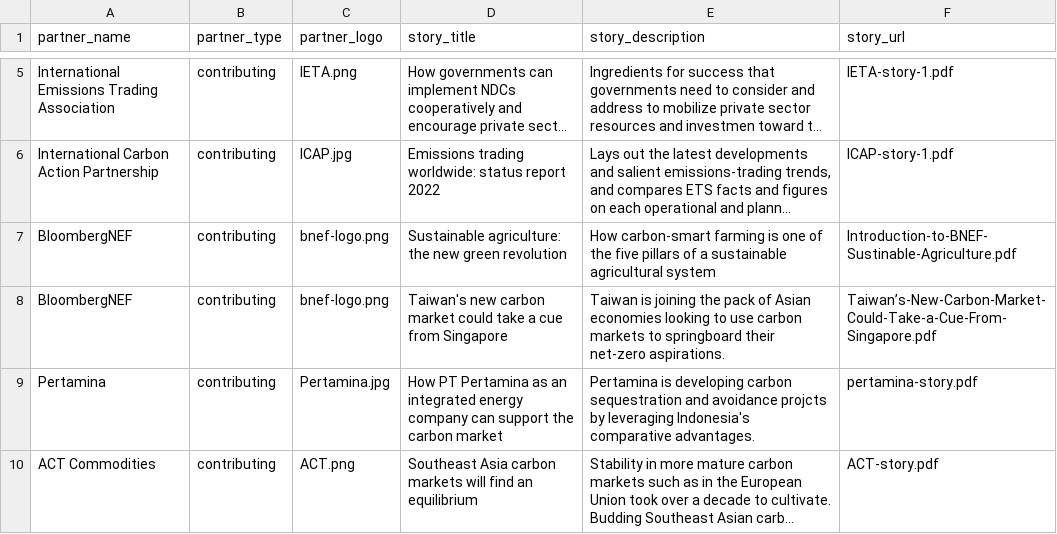
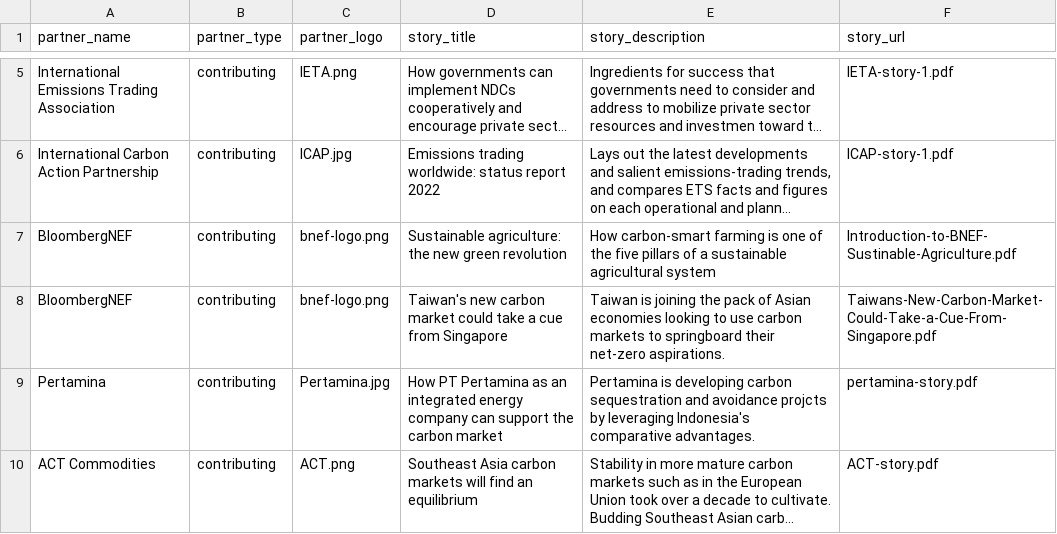
Before and after one commit to carbon-knowledge-hub/carbon-knowledge-hub, a CSV file: data/partners.csv, drawn as a sheet; only a part is shown, gaps mark what is left out; long unchanged cells end in …; the diff names each change by its address in the sheet, - before the commit and + after, or states it on an @@ line.

Commit message:
Add files via upload

```diff
--- a/data/partners.csv
+++ b/data/partners.csv
-F8 (story_url): Taiwan’s-New-Carbon-Market-Could-Take-a-Cue-From-Singapore.pdf
+F8 (story_url): Taiwans-New-Carbon-Market-Could-Take-a-Cue-From-Singapore.pdf
```
